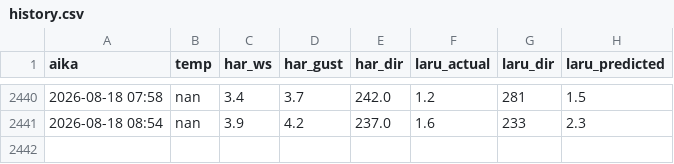
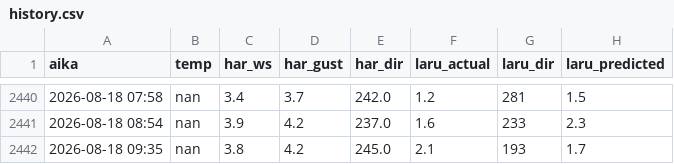
Before and after one commit to Hanesthetize/laru-wind-oracle, a CSV file: history.csv, drawn as a sheet; only a part is shown, gaps mark what is left out.

```diff
--- a/history.csv
+++ b/history.csv
@@ -2441 +2441,2 @@ aika,temp,har_ws,har_gust,har_dir,laru_actual,laru_dir,laru_predicted
 2026-08-18 08:54,nan,3.9,4.2,237.0,1.6,233,2.3
+2026-08-18 09:35,nan,3.8,4.2,245.0,2.1,193,1.7
```
Also changed, not shown: ennuste_vertailu.csv, 1 other file.
